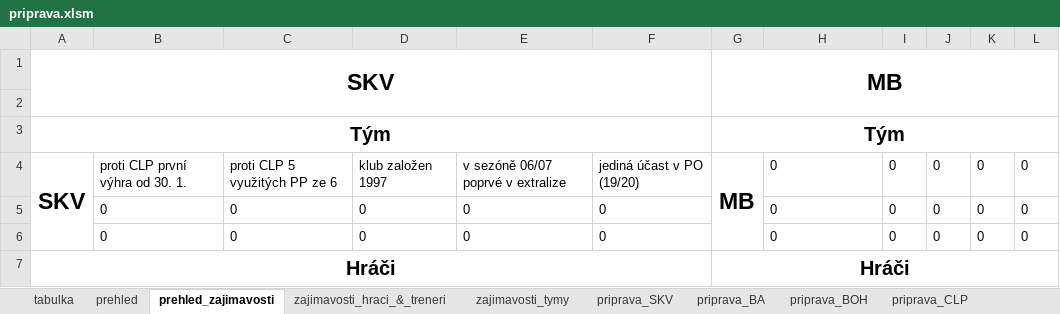
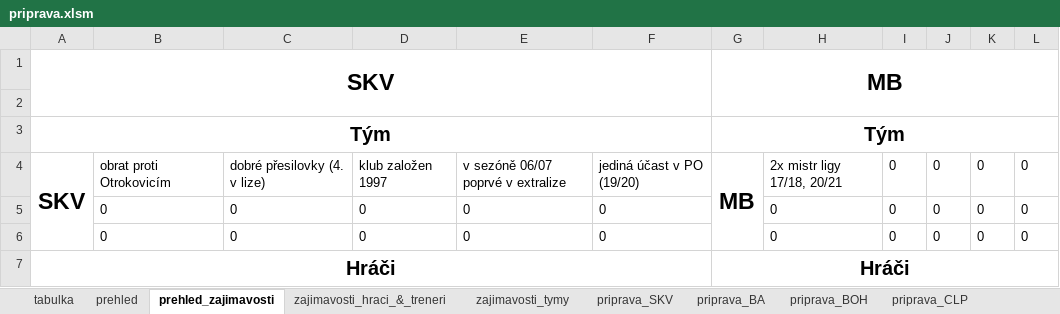
Before and after one commit to klimarichard/ceskyflorbal, an Excel workbook: priprava.xlsm, sheet prehled_zajimavosti, drawn as a sheet; only a part is shown; values as stored, in another font and other column widths than the file's, no borders; conditional formats not drawn; the diff names each change by its address in the sheet, - before the commit and + after, or states it on an @@ line.

```diff
--- a/priprava.xlsm (sheet prehled_zajimavosti)
+++ b/priprava.xlsm (sheet prehled_zajimavosti)
-B4: proti CLP první výhra od 30. 1.
+B4: obrat proti Otrokovicím
-C4: proti CLP 5 využitých PP ze 6
+C4: dobré přesilovky (4. v lize)
-H4: 0
+H4: 2x mistr ligy 17/18, 20/21
```
Also changed, not shown: sheet priprava_MB, sheet priprava_SKV, sheet zajimavosti_hraci_&_treneri, sheet prehled, sheet zajimavosti_tymy, formulas that keep their value, hidden cells.
